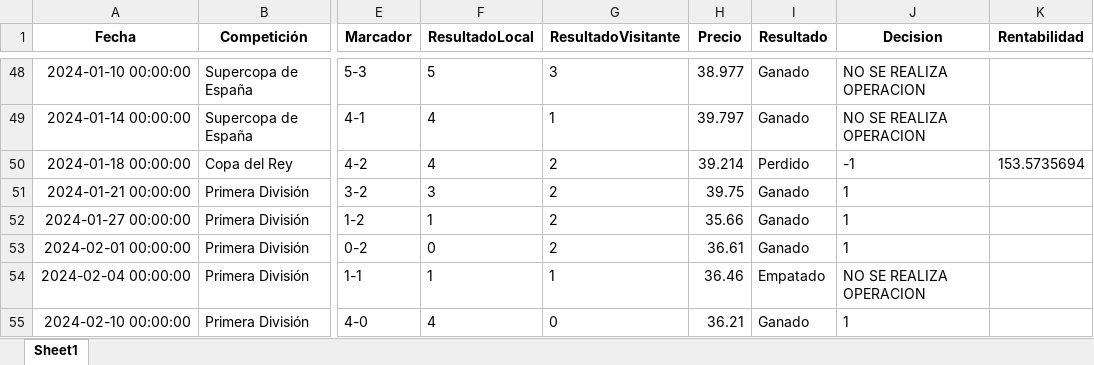
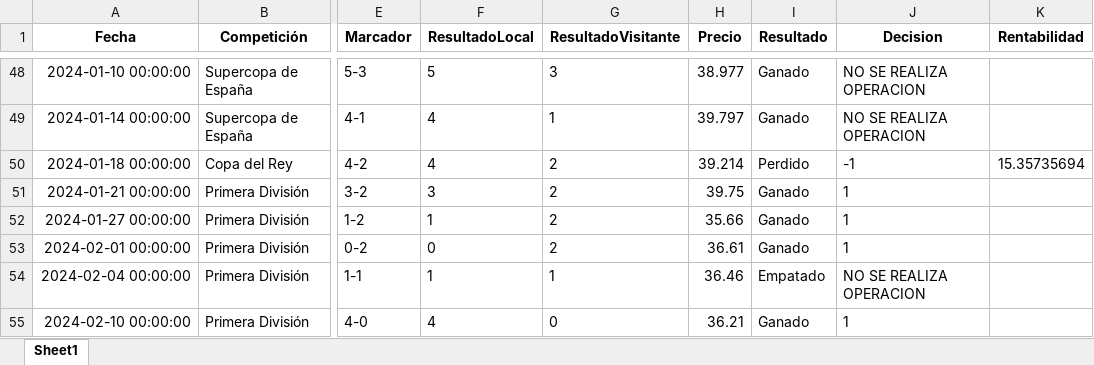
Before and after one commit to flussman99/TFG_INFO, an Excel workbook: Futbol.xlsx, sheet Sheet1, drawn as a sheet; only a part is shown, gaps mark what is left out; values as stored, in another font and other column widths than the file's, no borders; the diff covers the shown part only; the diff names each change by its address in the sheet, - before the commit and + after, or states it on an @@ line.

```diff
--- a/Futbol.xlsx (sheet Sheet1)
+++ b/Futbol.xlsx (sheet Sheet1)
-K50 (Rentabilidad): 153.5735694
+K50 (Rentabilidad): 15.35735694
```
Also changed, not shown: 1 added row and 4 edited cells elsewhere in this sheet, tick.xlsx, 6 other files.
